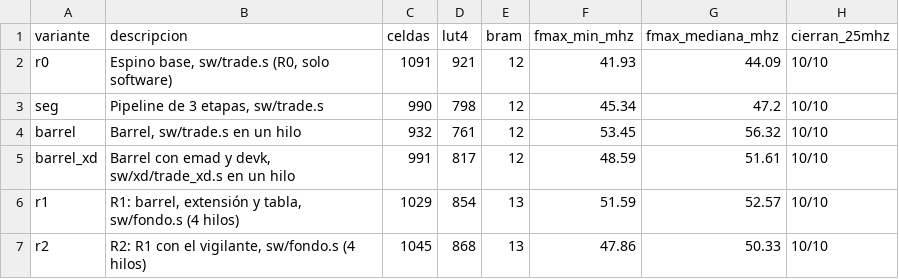
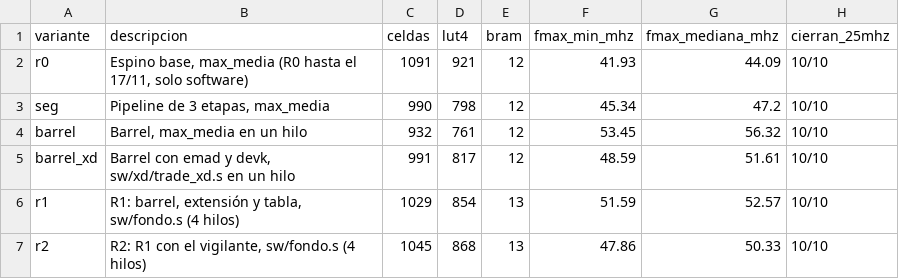
Before and after one commit to nicolasaraneda/Proyecto4_Arquitectura_De_Computadores, a CSV file: docs/mediciones/p7/variantes.csv, drawn as a sheet; only a part is shown; the diff names each change by its address in the sheet, - before the commit and + after, or states it on an @@ line.

Commit message:
max_media guardada como programa historico: la extension, el co-diseno de P7 y la reproduccion del R0 anterior la usan; el molde de R0 comprueba ademas r0_cotas.bin; trader.py --regla

```diff
--- a/docs/mediciones/p7/variantes.csv
+++ b/docs/mediciones/p7/variantes.csv
-B2 (descripcion): Espino base, sw/trade.s (R0, solo software)
+B2 (descripcion): Espino base, max_media (R0 hasta el 17/11, solo software)
-B3 (descripcion): Pipeline de 3 etapas, sw/trade.s
+B3 (descripcion): Pipeline de 3 etapas, max_media
-B4 (descripcion): Barrel, sw/trade.s en un hilo
+B4 (descripcion): Barrel, max_media en un hilo
```
Also changed, not shown: 11 other files.
